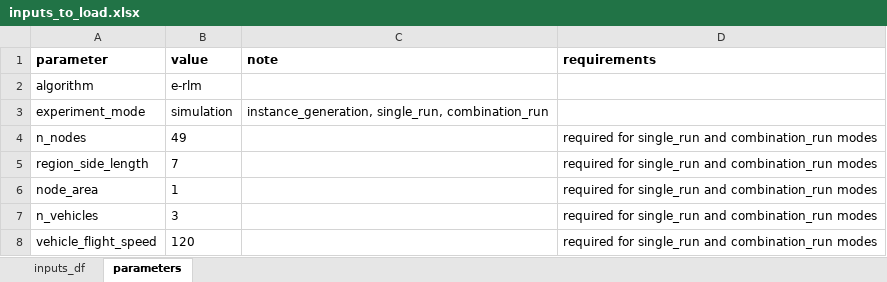
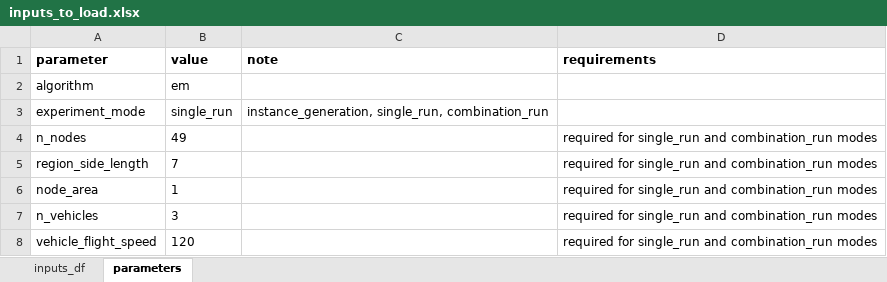
Before and after one commit to edasdemirlab/job-scheduling-fire-2025, an Excel workbook: inputs/inputs_to_load.xlsx, sheet parameters, drawn as a sheet; only a part is shown; values as stored, in another font and other column widths than the file's, no borders; the diff names each change by its address in the sheet, - before the commit and + after, or states it on an @@ line.

Commit message:
update

```diff
--- a/inputs/inputs_to_load.xlsx (sheet parameters)
+++ b/inputs/inputs_to_load.xlsx (sheet parameters)
-B2 (value): e-rlm
+B2 (value): em
-B3 (value): simulation
+B3 (value): single_run
```
